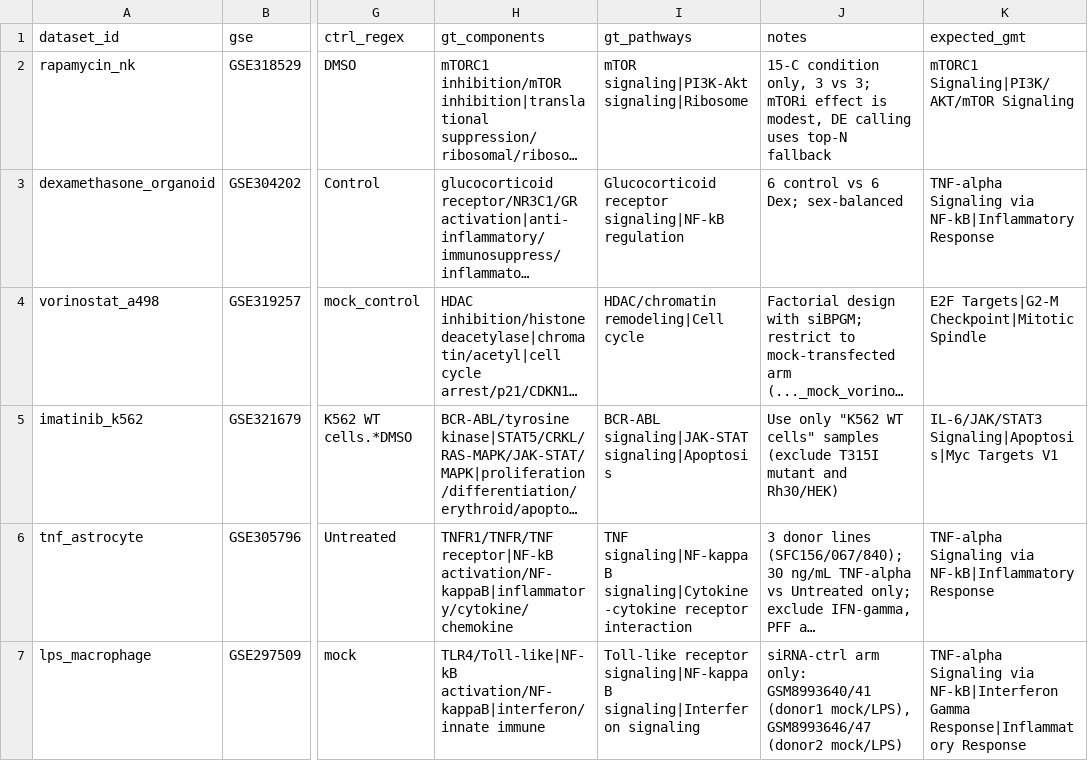
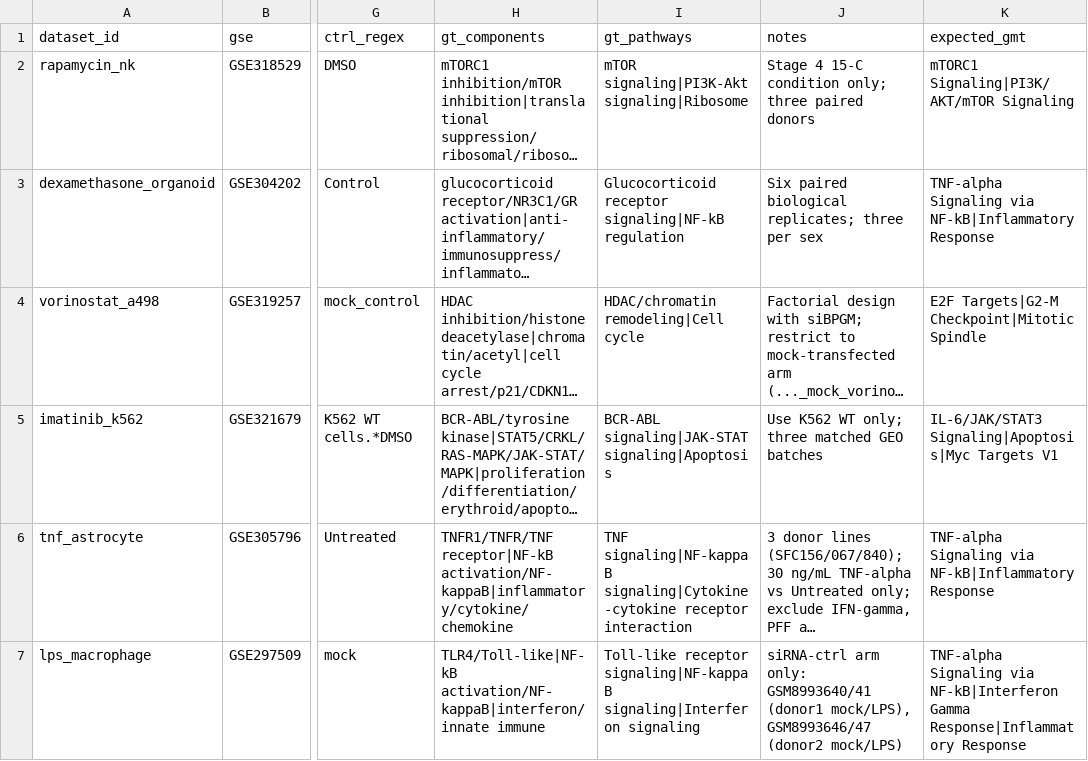
Before and after one commit to omixcore/DEGinsight, a CSV file: benchmark/ground_truth.csv, drawn as a sheet; only a part is shown, gaps mark what is left out; long unchanged cells end in …; the diff names each change by its address in the sheet, - before the commit and + after, or states it on an @@ line.

Commit message:
Correct enrichment and rebuild the perturbation benchmark for 0.0.1

```diff
--- a/benchmark/ground_truth.csv
+++ b/benchmark/ground_truth.csv
-J2 (notes): 15-C condition only, 3 vs 3; mTORi effect is modest, DE calling uses top-N fallback
+J2 (notes): Stage 4 15-C condition only; three paired donors
-J3 (notes): 6 control vs 6 Dex; sex-balanced
+J3 (notes): Six paired biological replicates; three per sex
-J5 (notes): Use only "K562 WT cells" samples (exclude T315I mutant and Rh30/HEK)
+J5 (notes): Use K562 WT only; three matched GEO batches
```
Also changed, not shown: 56 other files.
